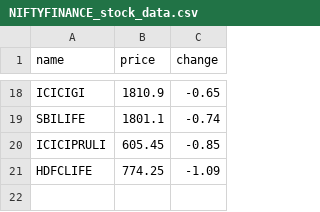
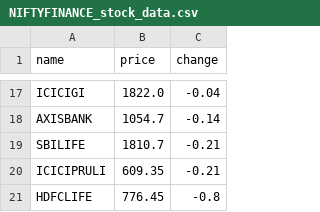
Before and after one commit to SxryxnshS5/Heatmap-react, a CSV file: public/Scraped_data/NIFTYFINANCE_stock_data.csv, drawn as a sheet; only a part is shown, gaps mark what is left out; addresses are those after the commit; the diff covers the shown part only; the diff names each change by its address in the sheet, - before the commit and + after, or states it on an @@ line.

```diff
--- a/public/Scraped_data/NIFTYFINANCE_stock_data.csv
+++ b/public/Scraped_data/NIFTYFINANCE_stock_data.csv
-B17 (price): 1810.9
+B17 (price): 1822.0
-C17 (change): -0.65
+C17 (change): -0.04
+row 18: AXISBANK | 1054.7 | -0.14
-B19 (price): 1801.1
+B19 (price): 1810.7
-C19 (change): -0.74
+C19 (change): -0.21
-B20 (price): 605.45
+B20 (price): 609.35
-C20 (change): -0.85
+C20 (change): -0.21
-B21 (price): 774.25
+B21 (price): 776.45
-C21 (change): -1.09
+C21 (change): -0.8
```
Also changed, not shown: 8 added rows, 9 removed rows and 14 edited cells elsewhere in this file, public/Scraped_data/NIFTYAUTO_stock_data.csv, public/Scraped_data/NIFTYCONSUMP_stock_data.csv, 6 other files.
